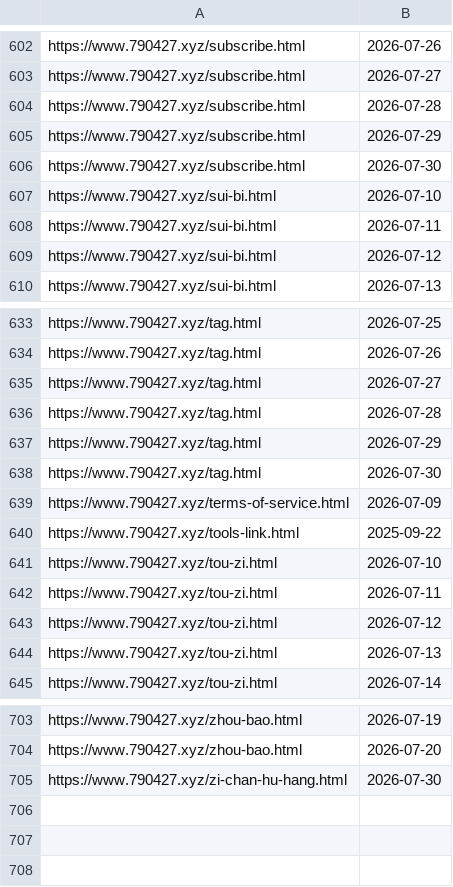
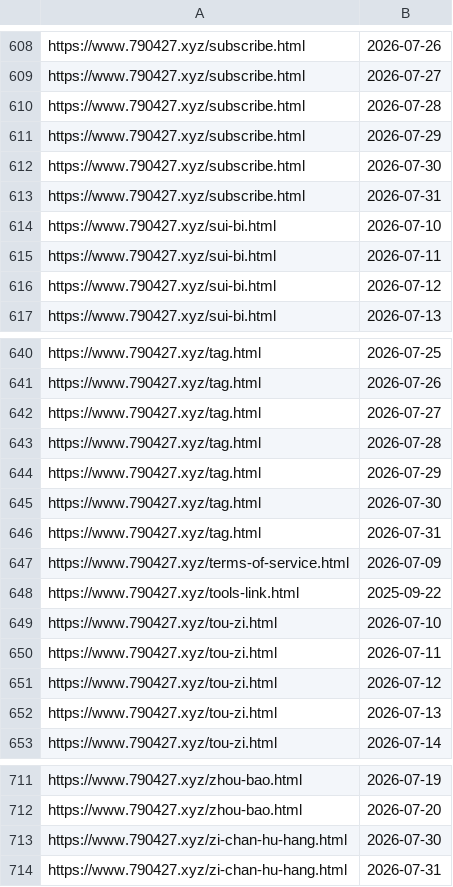
Before and after one commit to neverasecond/granthuang999.github.io, a TSV file: .github/url-submission-history/submitted_indexnow.tsv, drawn as a sheet; only a part is shown, gaps mark what is left out; the diff covers the shown part only.

```diff
--- a/.github/url-submission-history/submitted_indexnow.tsv
+++ b/.github/url-submission-history/submitted_indexnow.tsv
@@ -606,2 +612,3 @@ https://www.790427.xyz/subscribe.html	2026-07-29
 https://www.790427.xyz/subscribe.html	2026-07-30
+https://www.790427.xyz/subscribe.html	2026-07-31
 https://www.790427.xyz/sui-bi.html	2026-07-10
@@ -638,2 +645,3 @@ https://www.790427.xyz/tag.html	2026-07-29
 https://www.790427.xyz/tag.html	2026-07-30
+https://www.790427.xyz/tag.html	2026-07-31
 https://www.790427.xyz/terms-of-service.html	2026-07-09
@@ -705 +713,2 @@ https://www.790427.xyz/zhou-bao.html	2026-07-20
 https://www.790427.xyz/zi-chan-hu-hang.html	2026-07-30
+https://www.790427.xyz/zi-chan-hu-hang.html	2026-07-31
```
Also changed, not shown: 6 added rows elsewhere in this file.
